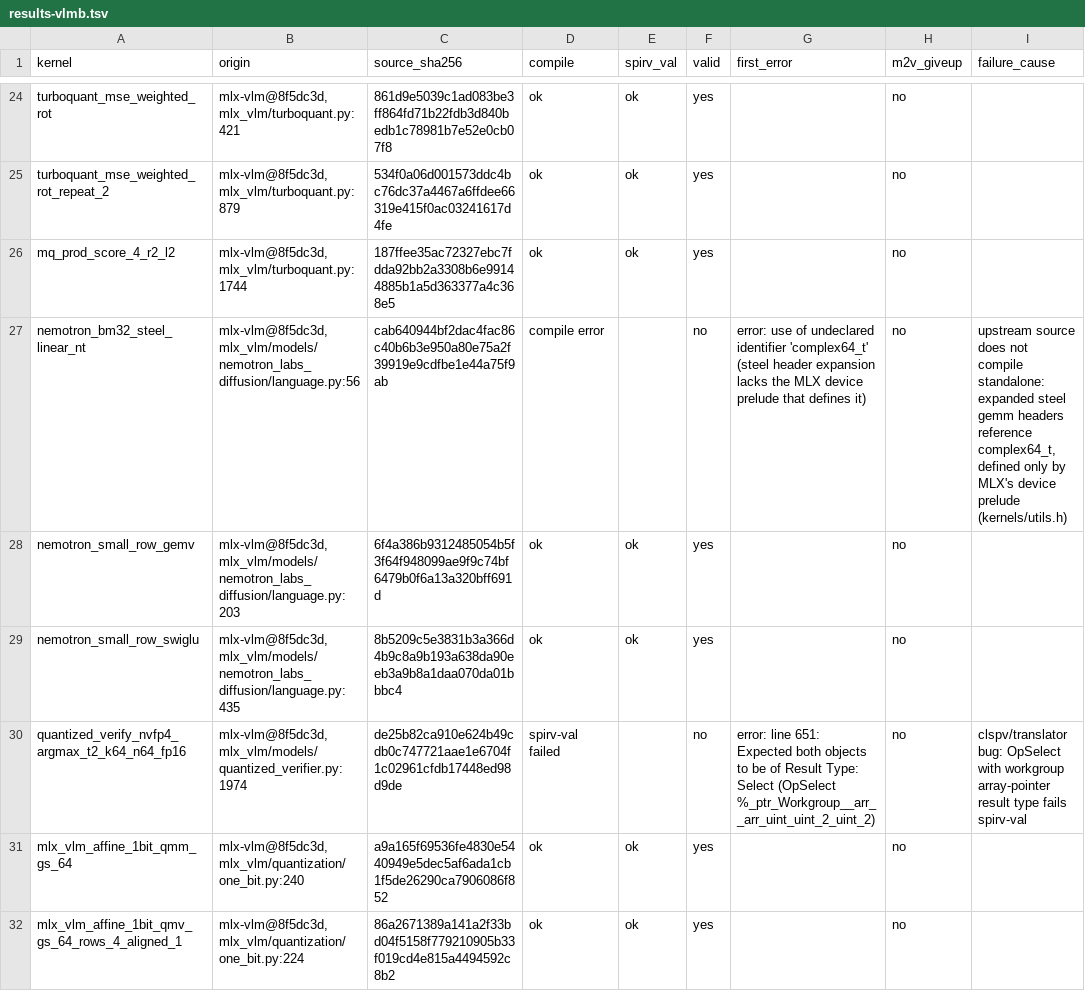
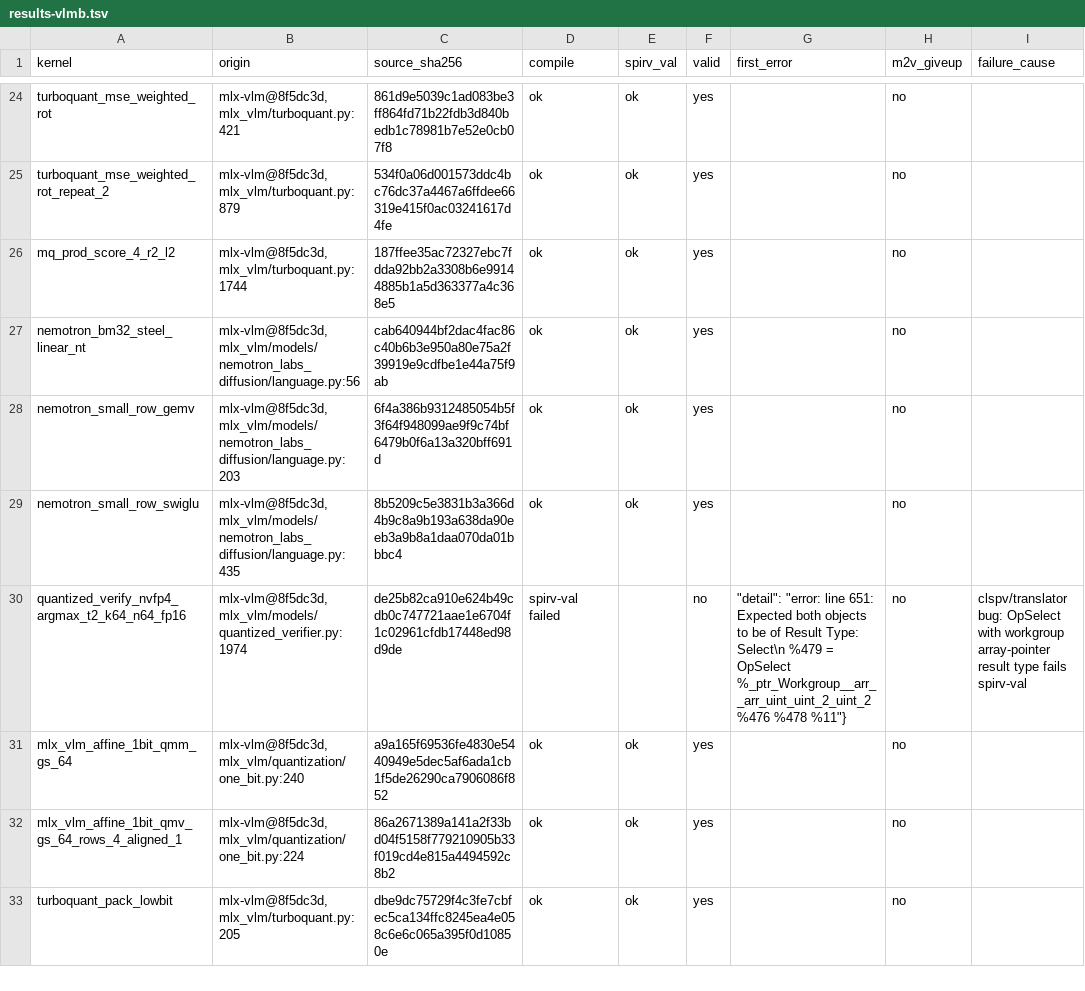
Before and after one commit to audreyt/metal2vk, a TSV file: sweep/mlx-batch/vlmb/results-vlmb.tsv, drawn as a sheet; only a part is shown, gaps mark what is left out; the shorter side is filled out with more unchanged rows; the diff names each change by its address in the sheet, - before the commit and + after, or states it on an @@ line.

Commit message:
vlmb: regenerable assembly and honest failure capture
- assemble.py normalizes the wide dash at emit, so regenerating the
  family from the committed specs reproduces every .metal byte for byte
  (60/60 verified); the four comment fixes stop being hand edits
- specs/ssm_kernel.json: module field is the runnable repo-relative pin
  (mlx-vlm/mlx_vlm/models/ssm.py); the provenance string in the path
  field could not be opened; provenance stays in origin
- compile_all.sh: capture the JSON line explicitly and accept
  'spirv-val failed' in the status pattern; the old tail -1 capture
  recorded no-json whenever stderr trailed the JSON
- fresh compile-results.txt and results-vlmb.tsv from the full re-run:
  59/60, nemotron fixed by the shim prelude, nvfp4 OpSelect open

```diff
--- a/sweep/mlx-batch/vlmb/results-vlmb.tsv
+++ b/sweep/mlx-batch/vlmb/results-vlmb.tsv
-D27 (compile): compile error
+D27 (compile): ok
-E27 (spirv_val): (empty)
+E27 (spirv_val): ok
-F27 (valid): no
+F27 (valid): yes
-G27 (first_error): error: use of undeclared identifier 'complex64_t' (steel header expansion lacks the MLX device prelude that defines it)
+G27 (first_error): (empty)
-I27 (failure_cause): upstream source does not compile standalone: expanded steel gemm headers reference complex64_t, defined only by MLX's device prelude (kernels/utils.h)
+I27 (failure_cause): (empty)
-G30 (first_error): error: line 651: Expected both objects to be of Result Type: Select (OpSelect %_ptr_Workgroup__arr__arr_uint_uint_2_uint_2)
+G30 (first_error): "detail": "error: line 651: Expected both objects to be of Result Type: Select\n %479 = OpSelect %_ptr_Workgroup__arr__arr_uint_uint_2_uint_2 %476 %478 %11"}
```
Also changed, not shown: 5 other files.
